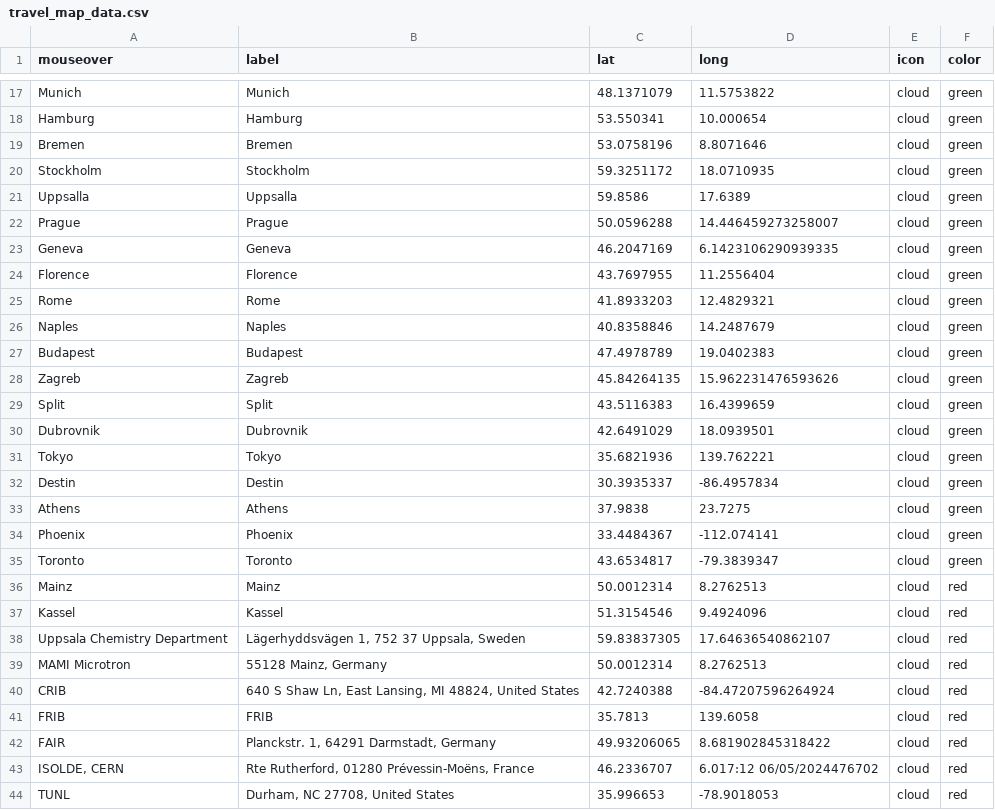
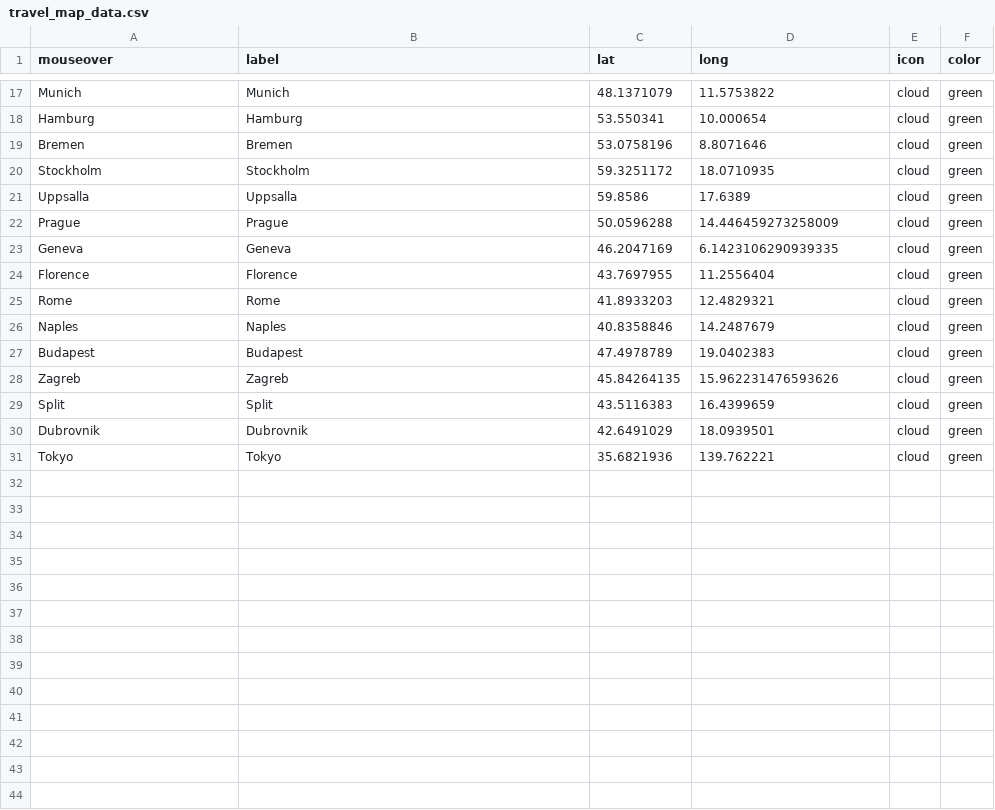
Before and after one commit to conorhamill36/conorhamill36.github.io, a CSV file: assets/folium/travel_map_data.csv, drawn as a sheet; only a part is shown, gaps mark what is left out.

```diff
--- a/assets/folium/travel_map_data.csv
+++ b/assets/folium/travel_map_data.csv
@@ -21,3 +21,3 @@ Stockholm,Stockholm,59.3251172,18.0710935,cloud,green
 Uppsalla,Uppsalla,59.8586,17.6389,cloud,green
-Prague,Prague,50.0596288,14.446459273258007,cloud,green
+Prague,Prague,50.0596288,14.446459273258009,cloud,green
 Geneva,Geneva,46.2047169,6.1423106290939335,cloud,green
@@ -31,14 +31 @@ Dubrovnik,Dubrovnik,42.6491029,18.0939501,cloud,green
 Tokyo,Tokyo,35.6821936,139.762221,cloud,green
-Destin,Destin,30.3935337,-86.4957834,cloud,green
-Athens,Athens,37.9838,23.7275,cloud,green
-Phoenix,Phoenix,33.4484367,-112.074141,cloud,green
-Toronto,Toronto,43.6534817,-79.3839347,cloud,green
-Mainz,Mainz,50.0012314,8.2762513,cloud,red
-Kassel,Kassel,51.3154546,9.4924096,cloud,red
-"Uppsala Chemistry Department","Lägerhyddsvägen 1, 752 37 Uppsala, Sweden",59.83837305,17.64636540862107,cloud,red
-"MAMI Microtron","55128 Mainz, Germany",50.0012314,8.2762513,cloud,red
-"CRIB","640 S Shaw Ln, East Lansing, MI 48824, United States",42.7240388,-84.47207596264924,cloud,red
-"FRIB","FRIB",35.7813,139.6058,cloud,red
-"FAIR","Planckstr. 1, 64291 Darmstadt, Germany",49.93206065,8.681902845318422,cloud,red
-"ISOLDE, CERN","Rte Rutherford, 01280 Prévessin-Moëns, France",46.2336707,6.017:12 06/05/2024476702,cloud,red
-"TUNL","Durham, NC 27708, United States",35.996653,-78.9018053,cloud,red
```
Also changed, not shown: 1 other file.
